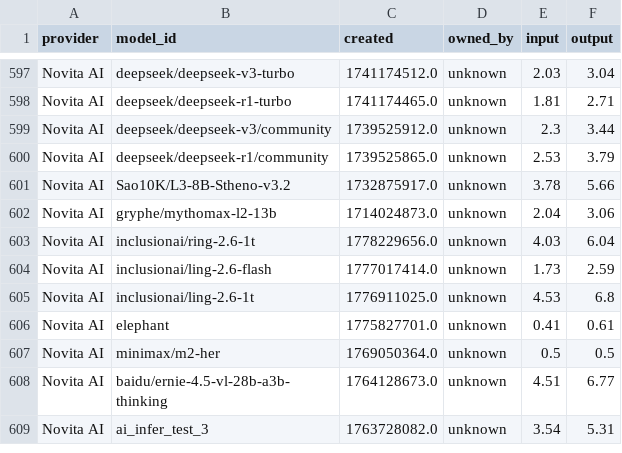
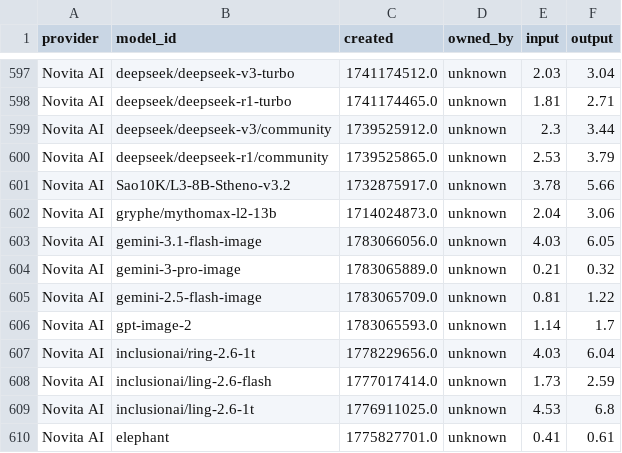
Before and after one commit to Ajithkelangath/ModelRadar-AI, a CSV file: data/provider_catalog.csv, drawn as a sheet; only a part is shown, gaps mark what is left out; the shorter side is filled out with more unchanged rows; the diff names each change by its address in the sheet, - before the commit and + after, or states it on an @@ line.

```diff
--- a/data/provider_catalog.csv
+++ b/data/provider_catalog.csv
+row 603: Novita AI | gemini-3.1-flash-image | 1783066056.0 | unknown | 4.03 | 6.05
+row 604: Novita AI | gemini-3-pro-image | 1783065889.0 | unknown | 0.21 | 0.32
+row 605: Novita AI | gemini-2.5-flash-image | 1783065709.0 | unknown | 0.81 | 1.22
+row 606: Novita AI | gpt-image-2 | 1783065593.0 | unknown | 1.14 | 1.7
```
Also changed, not shown: data/benchmark_results.csv, data/model_rankings.csv, 1 other file.
